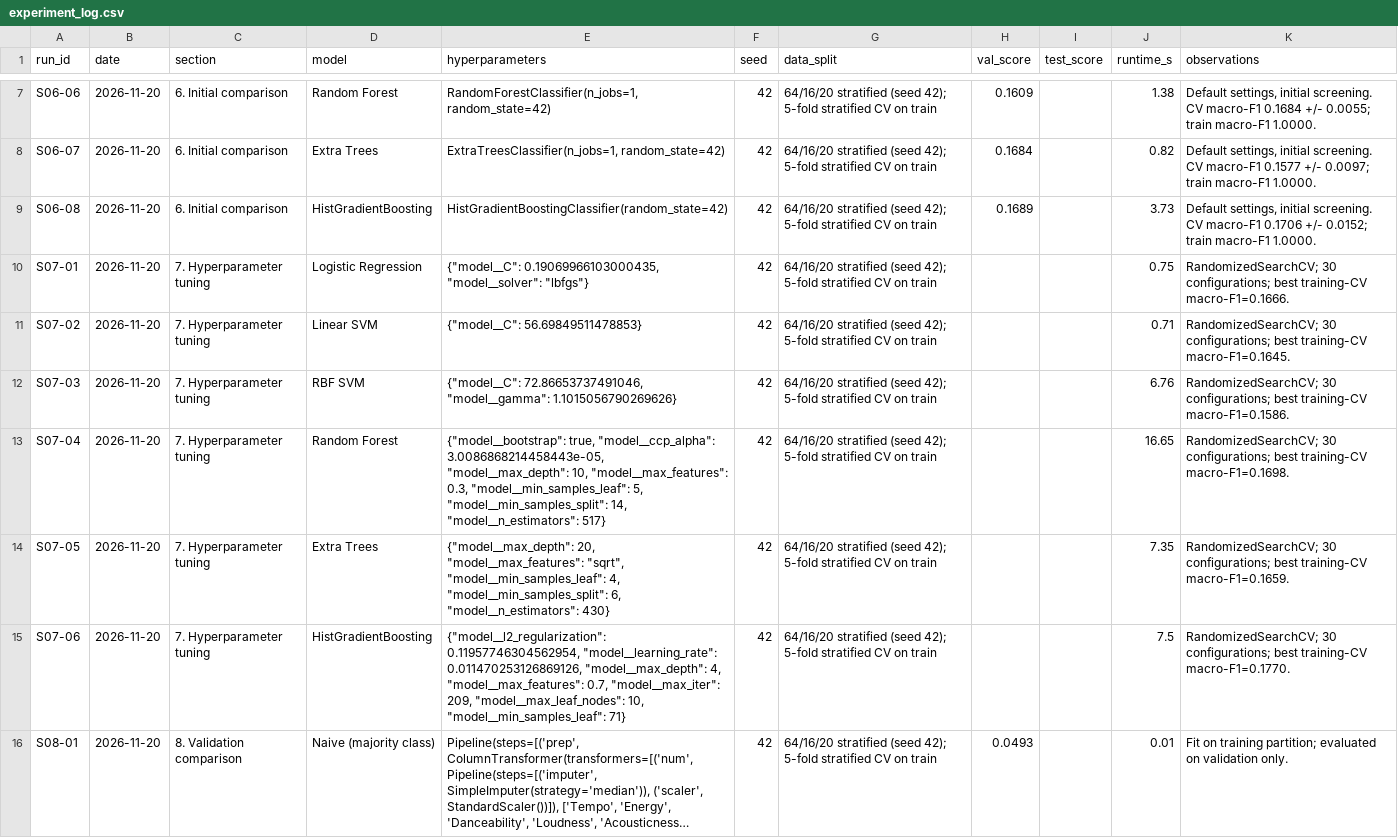
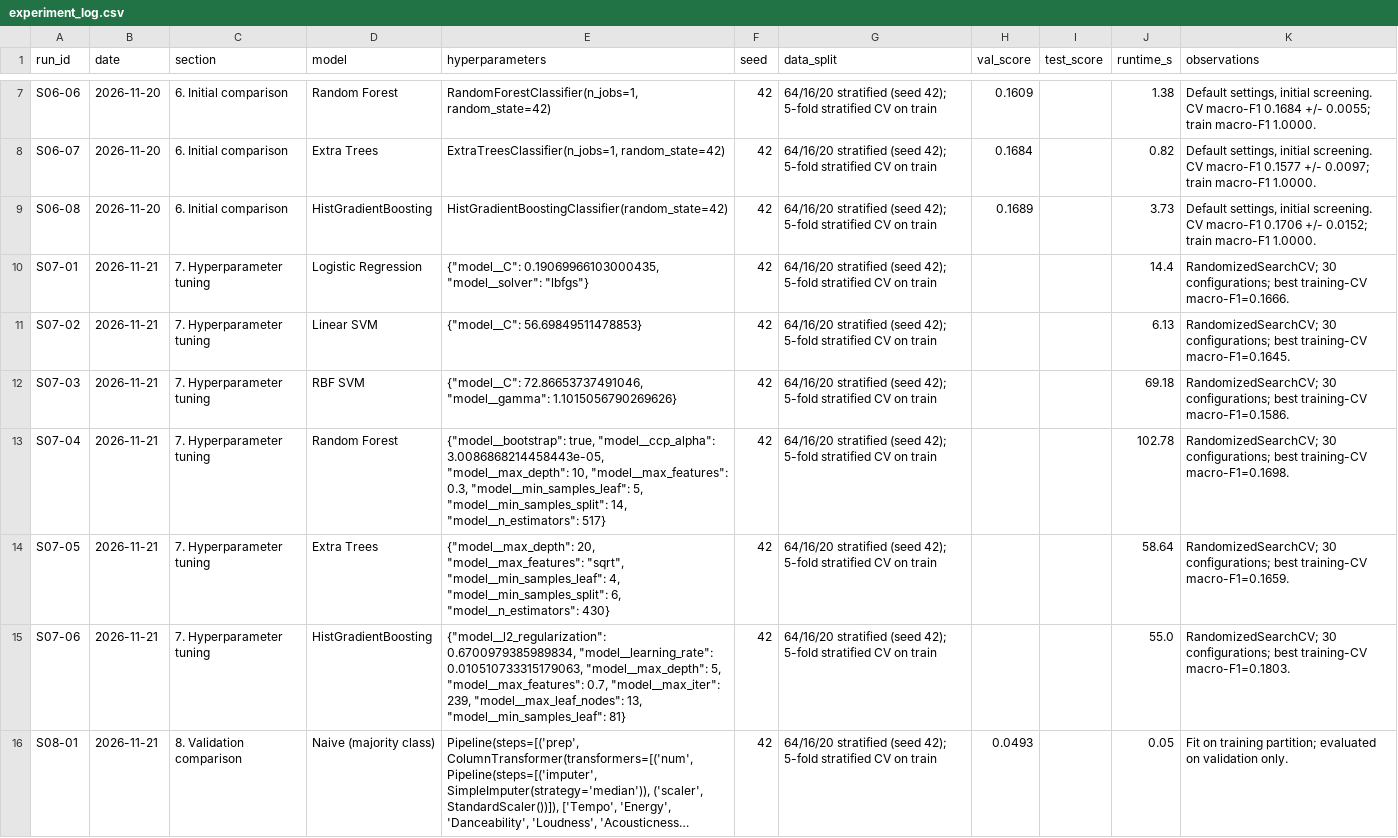
Before and after one commit to justinseeuoit/machine-learning-course-project, a CSV file: reports/phase_results/experiment_log.csv, drawn as a sheet; only a part is shown, gaps mark what is left out; long unchanged cells end in …; the diff covers the shown part only; the diff names each change by its address in the sheet, - before the commit and + after, or states it on an @@ line.

```diff
--- a/reports/phase_results/experiment_log.csv
+++ b/reports/phase_results/experiment_log.csv
-B10:B16 (date): 2026-11-20
+B10:B16 (date): 2026-11-21
-J10 (runtime_s): 0.75
+J10 (runtime_s): 14.4
-J11 (runtime_s): 0.71
+J11 (runtime_s): 6.13
-J12 (runtime_s): 6.76
+J12 (runtime_s): 69.18
-J13 (runtime_s): 16.65
+J13 (runtime_s): 102.78
-J14 (runtime_s): 7.35
+J14 (runtime_s): 58.64
-E15 (hyperparameters): {"model__l2_regularization": 0.11957746304562954, "model__learning_rate": 0.011470253126869126, "model__max_depth": 4, "model__max_features": 0.7, "model__max_iter": 209, "model__max_leaf_nodes": 10, "model__min_samples_leaf": 71}
+E15 (hyperparameters): {"model__l2_regularization": 0.6700979385989834, "model__learning_rate": 0.010510733315179063, "model__max_depth": 5, "model__max_features": 0.7, "model__max_iter": 239, "model__max_leaf_nodes": 13, "model__min_samples_leaf": 81}
-J15 (runtime_s): 7.5
+J15 (runtime_s): 55.0
-K15 (observations): …best training-CV macro-F1=0.1770.
+K15 (observations): …best training-CV macro-F1=0.1803.
-J16 (runtime_s): 0.01
+J16 (runtime_s): 0.05
```
Also changed, not shown: 16 edited cells elsewhere in this file, reports/phase_results/tuning_results.csv, reports/phase_results/validation_comparison.csv, 8 other files.
